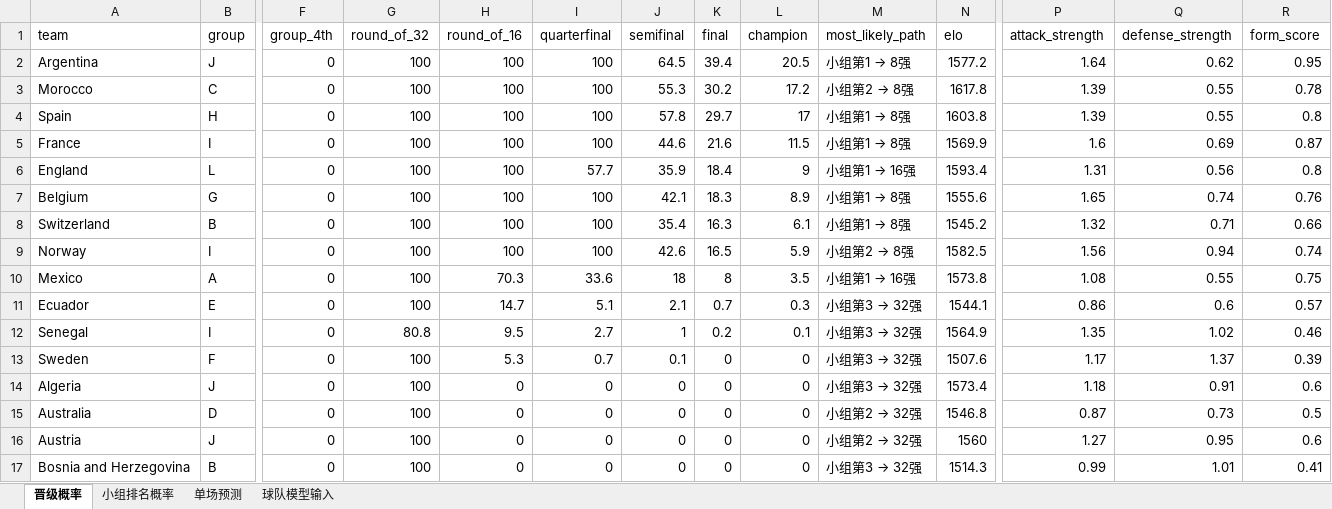
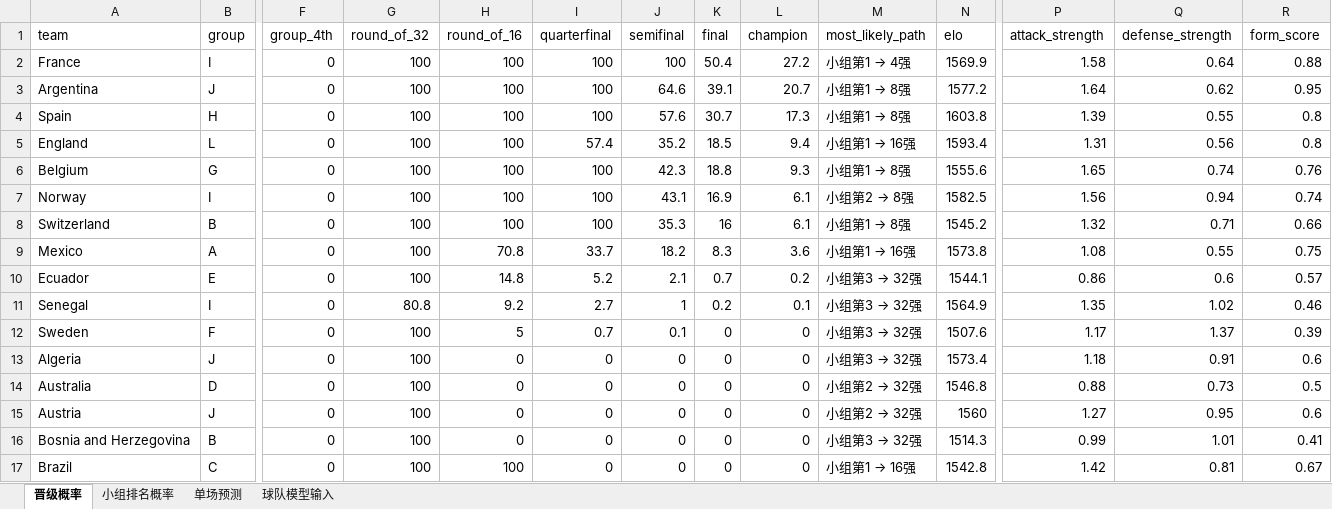
Before and after one commit to zhaojinwen2023-oss/World-Cup-2026, an Excel workbook: worldcup-schedule/output/worldcup_prediction_model.xlsx, sheet 晋级概率, drawn as a sheet; only a part is shown, gaps mark what is left out; the shorter side is filled out with more unchanged rows; values as stored, in another font and other column widths than the file's, no borders; removed rows and columns are numbered as before the commit, all else as after; rows hold the shown columns only; the diff covers the shown part only; the diff names each change by its address in the sheet, - before the commit and + after, or states it on an @@ line.

```diff
--- a/worldcup-schedule/output/worldcup_prediction_model.xlsx (sheet 晋级概率)
+++ b/worldcup-schedule/output/worldcup_prediction_model.xlsx (sheet 晋级概率)
+row 2: France | I | 0 | 100 | 100 | 100 | 100 | 50.4 | 27.2 | 小组第1 → 4强 | 1569.9 | 1.58 | 0.64 | 0.88
-J3 (semifinal): 64.5
+J3 (semifinal): 64.6
-K3 (final): 39.4
+K3 (final): 39.1
-L3 (champion): 20.5
+L3 (champion): 20.7
-row 3: Morocco | C | 0 | 100 | 100 | 100 | 55.3 | 30.2 | 17.2 | 小组第2 → 8强 | 1617.8 | 1.39 | 0.55 | 0.78
-J4 (semifinal): 57.8
+J4 (semifinal): 57.6
-K4 (final): 29.7
+K4 (final): 30.7
-L4 (champion): 17
+L4 (champion): 17.3
-row 5: France | I | 0 | 100 | 100 | 100 | 44.6 | 21.6 | 11.5 | 小组第1 → 8强 | 1569.9 | 1.6 | 0.69 | 0.87
-I5 (quarterfinal): 57.7
+I5 (quarterfinal): 57.4
-J5 (semifinal): 35.9
+J5 (semifinal): 35.2
-K5 (final): 18.4
+K5 (final): 18.5
-L5 (champion): 9
+L5 (champion): 9.4
-J6 (semifinal): 42.1
+J6 (semifinal): 42.3
-K6 (final): 18.3
+K6 (final): 18.8
-L6 (champion): 8.9
+L6 (champion): 9.3
+row 7: Norway | I | 0 | 100 | 100 | 100 | 43.1 | 16.9 | 6.1 | 小组第2 → 8强 | 1582.5 | 1.56 | 0.94 | 0.74
-J8 (semifinal): 35.4
+J8 (semifinal): 35.3
-K8 (final): 16.3
+K8 (final): 16
-row 9: Norway | I | 0 | 100 | 100 | 100 | 42.6 | 16.5 | 5.9 | 小组第2 → 8强 | 1582.5 | 1.56 | 0.94 | 0.74
-H9 (round_of_16): 70.3
+H9 (round_of_16): 70.8
-I9 (quarterfinal): 33.6
+I9 (quarterfinal): 33.7
-J9 (semifinal): 18
+J9 (semifinal): 18.2
-K9 (final): 8
+K9 (final): 8.3
-L9 (champion): 3.5
+L9 (champion): 3.6
-H10 (round_of_16): 14.7
+H10 (round_of_16): 14.8
-I10 (quarterfinal): 5.1
+I10 (quarterfinal): 5.2
-L10 (champion): 0.3
+L10 (champion): 0.2
-H11 (round_of_16): 9.5
+H11 (round_of_16): 9.2
-H12 (round_of_16): 5.3
+H12 (round_of_16): 5
-P14 (attack_strength): 0.87
+P14 (attack_strength): 0.88
```
Also changed, not shown: 1 added row and 1 edited cell elsewhere in this sheet, sheet 球队模型输入, sheet 单场预测, sheet 小组排名概率, worldcup-schedule/output/worldcup_2026_schedule.xlsx, 12 other files.
